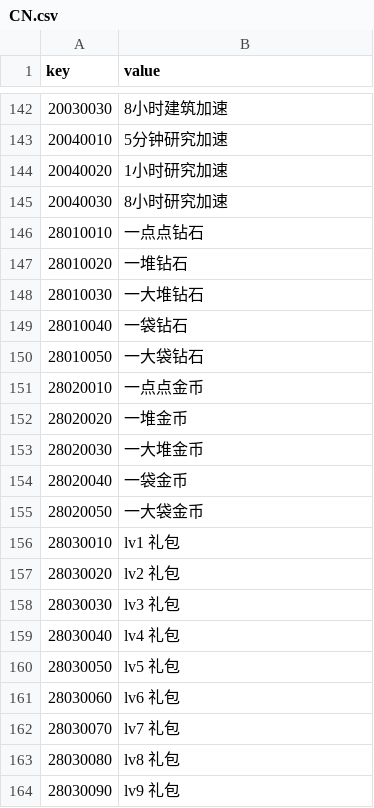
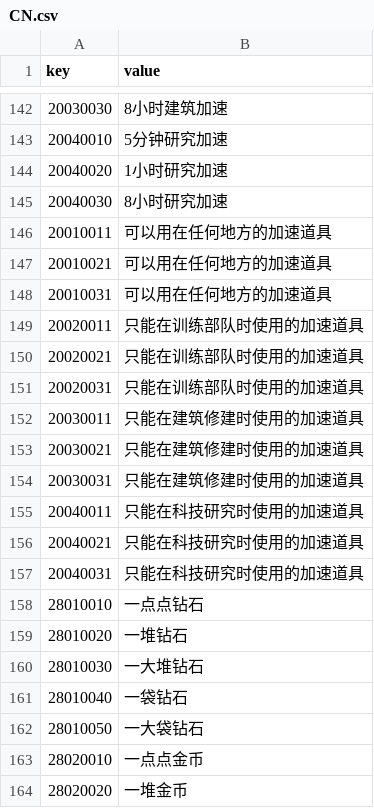
Before and after one commit to kspine/solution_pk, a CSV file: etc/poseidon/empery_center_data/CN.csv, drawn as a sheet; only a part is shown, gaps mark what is left out; the shorter side is filled out with more unchanged rows; the diff names each change by its address in the sheet, - before the commit and + after, or states it on an @@ line.

```diff
--- a/etc/poseidon/empery_center_data/CN.csv
+++ b/etc/poseidon/empery_center_data/CN.csv
+row 146: 20010011 | 可以用在任何地方的加速道具
+row 147: 20010021 | 可以用在任何地方的加速道具
+row 148: 20010031 | 可以用在任何地方的加速道具
+row 149: 20020011 | 只能在训练部队时使用的加速道具
+row 150: 20020021 | 只能在训练部队时使用的加速道具
+row 151: 20020031 | 只能在训练部队时使用的加速道具
+row 152: 20030011 | 只能在建筑修建时使用的加速道具
+row 153: 20030021 | 只能在建筑修建时使用的加速道具
+row 154: 20030031 | 只能在建筑修建时使用的加速道具
+row 155: 20040011 | 只能在科技研究时使用的加速道具
+row 156: 20040021 | 只能在科技研究时使用的加速道具
+row 157: 20040031 | 只能在科技研究时使用的加速道具
```
Also changed, not shown: etc/poseidon/empery_center_data/item.csv, etc/poseidon/empery_center_data/item_trading.csv, 4 other files.
